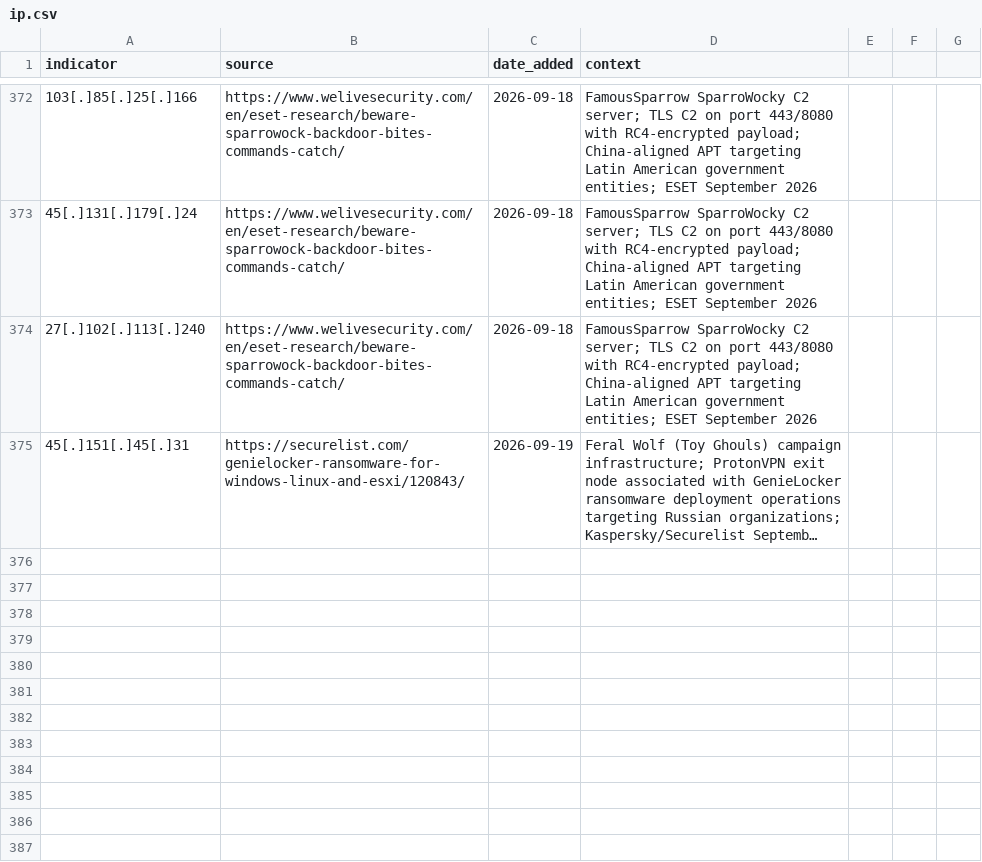
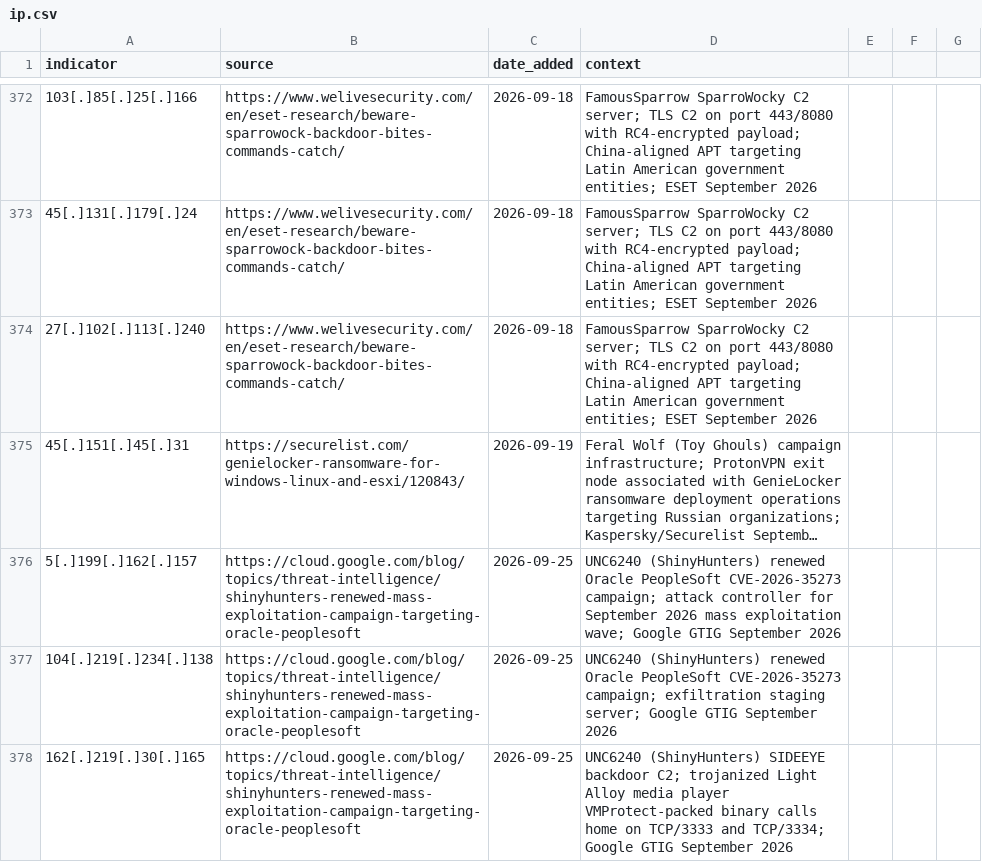
Before and after one commit to C-E-S-3/detection-engineering, a CSV file: iocs/ip.csv, drawn as a sheet; only a part is shown, gaps mark what is left out; long unchanged cells end in …; the diff names each change by its address in the sheet, - before the commit and + after, or states it on an @@ line.

```diff
--- a/iocs/ip.csv
+++ b/iocs/ip.csv
+row 376: 5[.]199[.]162[.]157 | https://cloud.google.com/blog/topics/threat-intelligence/shinyhunters-renewed-mass-exploitation-campaign-targeting-oracle-peoplesoft | 2026-09-25 | UNC6240 (ShinyHunters) renewed Oracle PeopleSoft CVE-2026-35273 campaign; attack controller for September 2026 mass exploitation wave; Google GTIG September 2026
+row 377: 104[.]219[.]234[.]138 | https://cloud.google.com/blog/topics/threat-intelligence/shinyhunters-renewed-mass-exploitation-campaign-targeting-oracle-peoplesoft | 2026-09-25 | UNC6240 (ShinyHunters) renewed Oracle PeopleSoft CVE-2026-35273 campaign; exfiltration staging server; Google GTIG September 2026
+row 378: 162[.]219[.]30[.]165 | https://cloud.google.com/blog/topics/threat-intelligence/shinyhunters-renewed-mass-exploitation-campaign-targeting-oracle-peoplesoft | 2026-09-25 | UNC6240 (ShinyHunters) SIDEEYE backdoor C2; trojanized Light Alloy media player VMProtect-packed binary calls home on TCP/3333 and TCP/3334; Google GTIG September 2026
```
Also changed, not shown: iocs/domain.csv, iocs/hash.csv, 3 other files.
